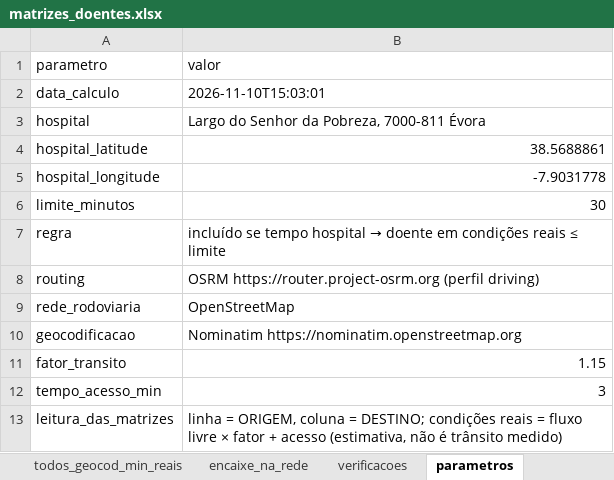
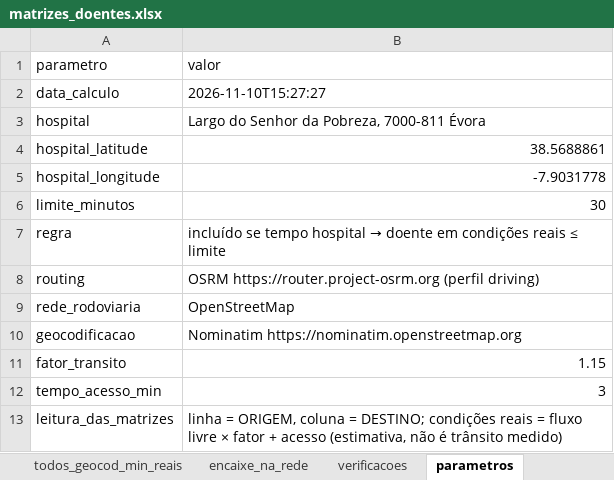
Before and after one commit to hectorbonilla-wq/hospitalizacao-domiciliaria-evora, an Excel workbook: resultados/doentes/doentes_exemplo/matrizes_doentes.xlsx, sheet parametros, drawn as a sheet; values as stored, in another font and other column widths than the file's, no borders; the diff names each change by its address in the sheet, - before the commit and + after, or states it on an @@ line.

```diff
--- a/resultados/doentes/doentes_exemplo/matrizes_doentes.xlsx (sheet parametros)
+++ b/resultados/doentes/doentes_exemplo/matrizes_doentes.xlsx (sheet parametros)
-B2 (valor): 2026-11-10T15:03:01
+B2 (valor): 2026-11-10T15:27:27
```
Also changed, not shown: 18 other files.
